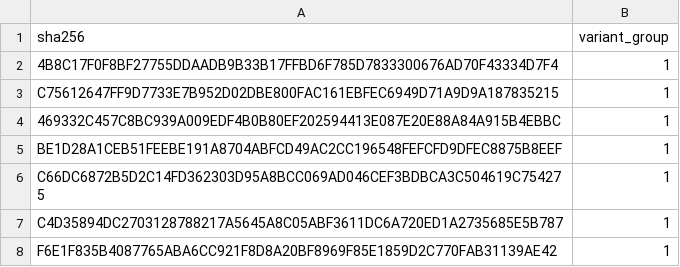
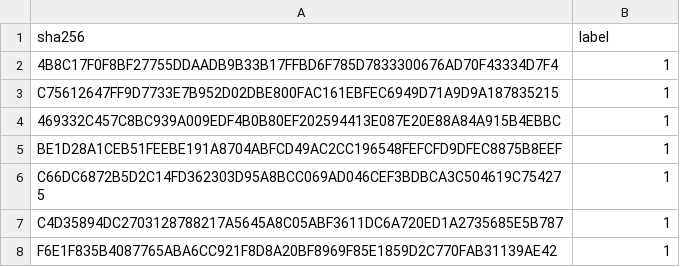
Before and after one commit to cylance/rogers, a CSV file: datasets/variant_2015.csv, drawn as a sheet; only a part is shown.

```diff
--- a/datasets/variant_2015.csv
+++ b/datasets/variant_2015.csv
@@ -1,2 +1,2 @@
-sha256,variant_group
+sha256,label
 4B8C17F0F8BF27755DDAADB9B33B17FFBD6F785D7833300676AD70F43334D7F4,1
```
Also changed, not shown: 52 other files.
